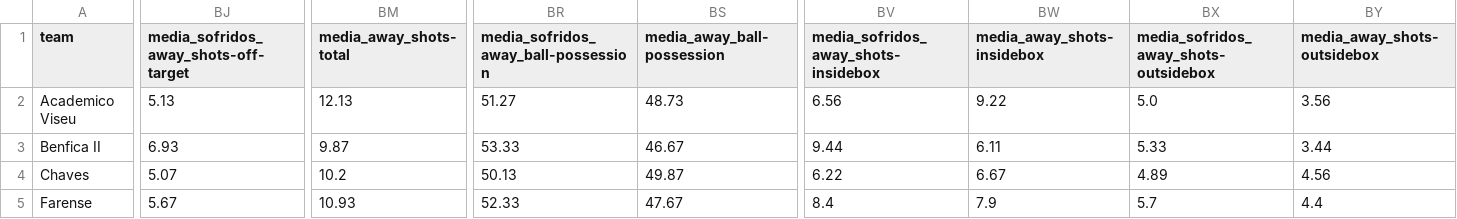
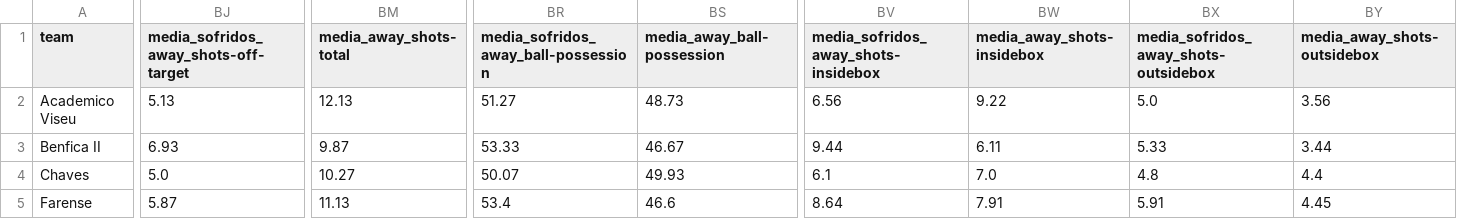
Before and after one commit to bet2all/bet2all, a CSV file: data/season_2025/stats_teams_2025/media_times_Portugal_LigaPro_2025-2026.csv, drawn as a sheet; only a part is shown, gaps mark what is left out; the diff covers the shown part only; the diff names each change by its address in the sheet, - before the commit and + after, or states it on an @@ line.

Commit message:
Atualizando data/season_2025/stats_teams_2025/media_times_Portugal_LigaPro_2025-2026.csv via script

```diff
--- a/data/season_2025/stats_teams_2025/media_times_Portugal_LigaPro_2025-2026.csv
+++ b/data/season_2025/stats_teams_2025/media_times_Portugal_LigaPro_2025-2026.csv
-BJ4: 5.07
+BJ4: 5.0
-BM4 (media_away_shots-total): 10.2
+BM4 (media_away_shots-total): 10.27
-BR4: 50.13
+BR4: 50.07
-BS4 (media_away_ball-possession): 49.87
+BS4 (media_away_ball-possession): 49.93
-BV4: 6.22
+BV4: 6.1
-BW4 (media_away_shots-insidebox): 6.67
+BW4 (media_away_shots-insidebox): 7.0
-BX4: 4.89
+BX4: 4.8
-BY4 (media_away_shots-outsidebox): 4.56
+BY4 (media_away_shots-outsidebox): 4.4
-BJ5: 5.67
+BJ5: 5.87
-BM5 (media_away_shots-total): 10.93
+BM5 (media_away_shots-total): 11.13
-BR5: 52.33
+BR5: 53.4
-BS5 (media_away_ball-possession): 47.67
+BS5 (media_away_ball-possession): 46.6
-BV5: 8.4
+BV5: 8.64
-BW5 (media_away_shots-insidebox): 7.9
+BW5 (media_away_shots-insidebox): 7.91
-BX5: 5.7
+BX5: 5.91
-BY5 (media_away_shots-outsidebox): 4.4
+BY5 (media_away_shots-outsidebox): 4.45
```
Also changed, not shown: 182 edited cells elsewhere in this file.
